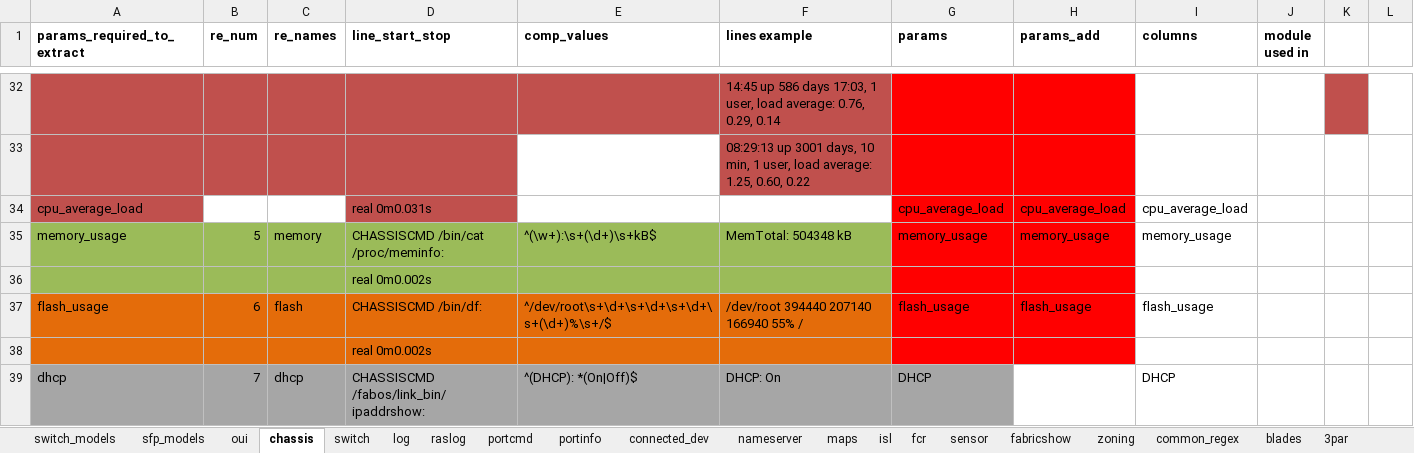
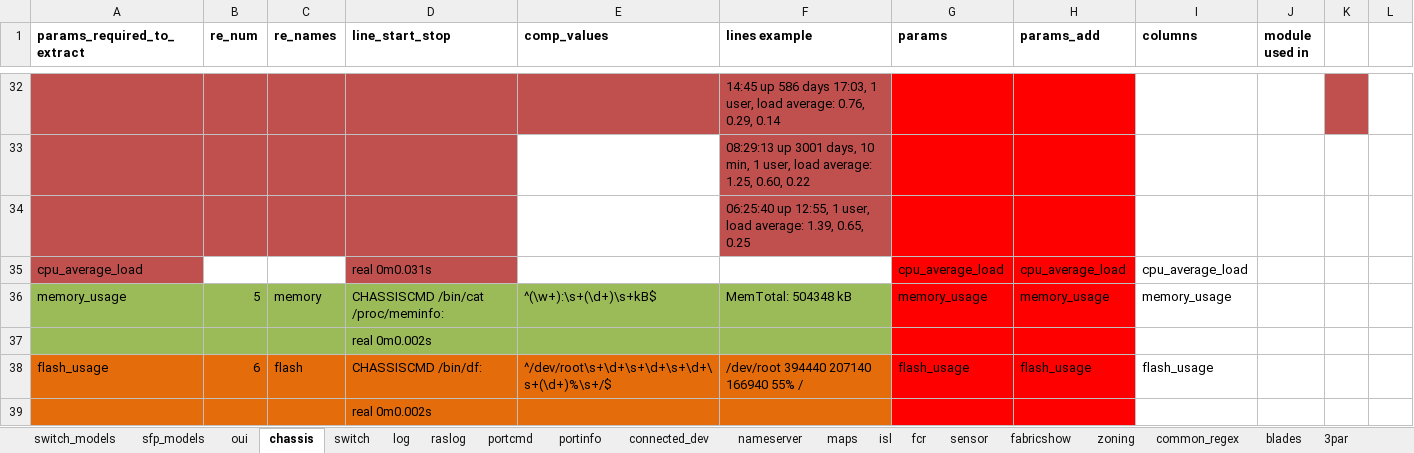
Before and after one commit to KonstantinAlxVlasenko/san_report_automation, an Excel workbook: san_automation_info.xlsx, sheet chassis, drawn as a sheet; only a part is shown, gaps mark what is left out; the shorter side is filled out with more unchanged rows; values as stored, in another font and other column widths than the file's, no borders; the diff names each change by its address in the sheet, - before the commit and + after, or states it on an @@ line.

```diff
--- a/san_automation_info.xlsx (sheet chassis)
+++ b/san_automation_info.xlsx (sheet chassis)
+row 34:  |  |  |  |  | 06:25:40 up 12:55, 1 user, load average: 1.39, 0.65, 0.25
```
Also changed, not shown: sheet customer_report, sheet switch_models, report_info.xlsx, 8 other files.
